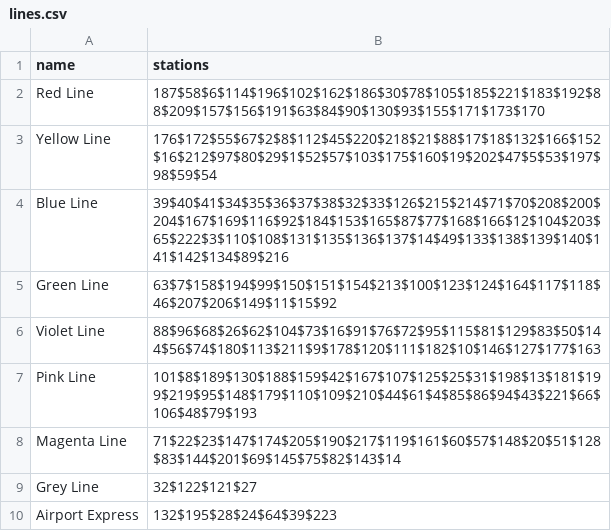
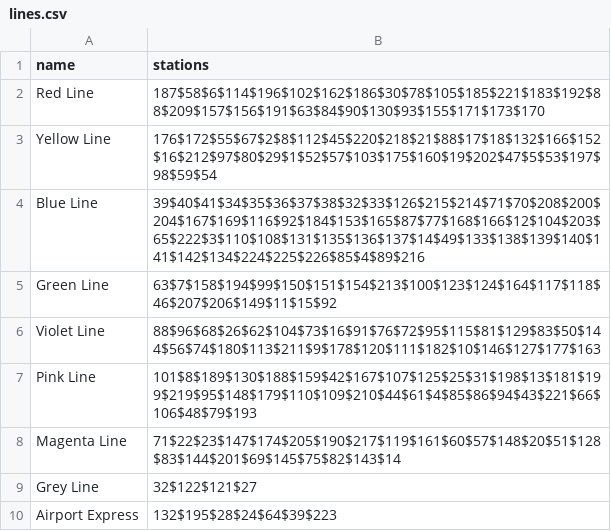
Before and after one commit to DE41H/METRO_TICKET_SYSTEM, a CSV file: lines.csv, drawn as a sheet; the diff names each change by its address in the sheet, - before the commit and + after, or states it on an @@ line.

```diff
--- a/lines.csv
+++ b/lines.csv
-B4 (stations): 39$40$41$34$35$36$37$38$32$33$126$215$214$71$70$208$200$204$167$169$116$92$184$153$165$87$77$168$166$12$104$203$65$222$3$110$108$131$135$136$137$14$49$133$138$139$140$141$142$134$89$216
+B4 (stations): 39$40$41$34$35$36$37$38$32$33$126$215$214$71$70$208$200$204$167$169$116$92$184$153$165$87$77$168$166$12$104$203$65$222$3$110$108$131$135$136$137$14$49$133$138$139$140$141$142$134$224$225$226$85$4$89$216
```
Also changed, not shown: stations.csv.
